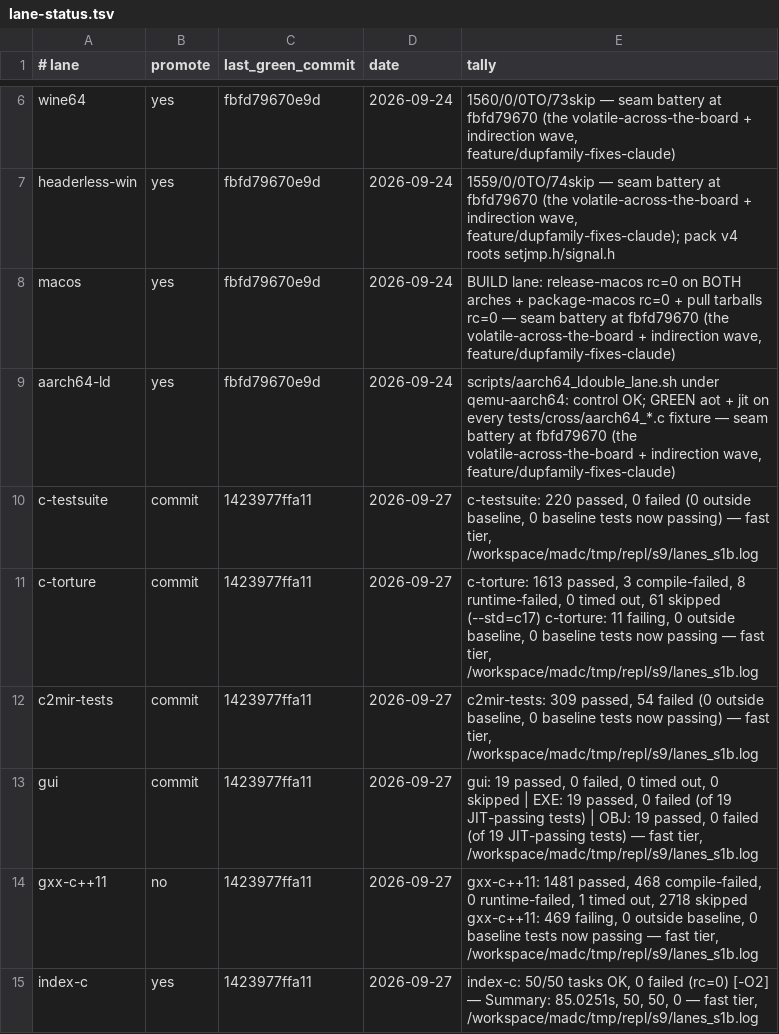
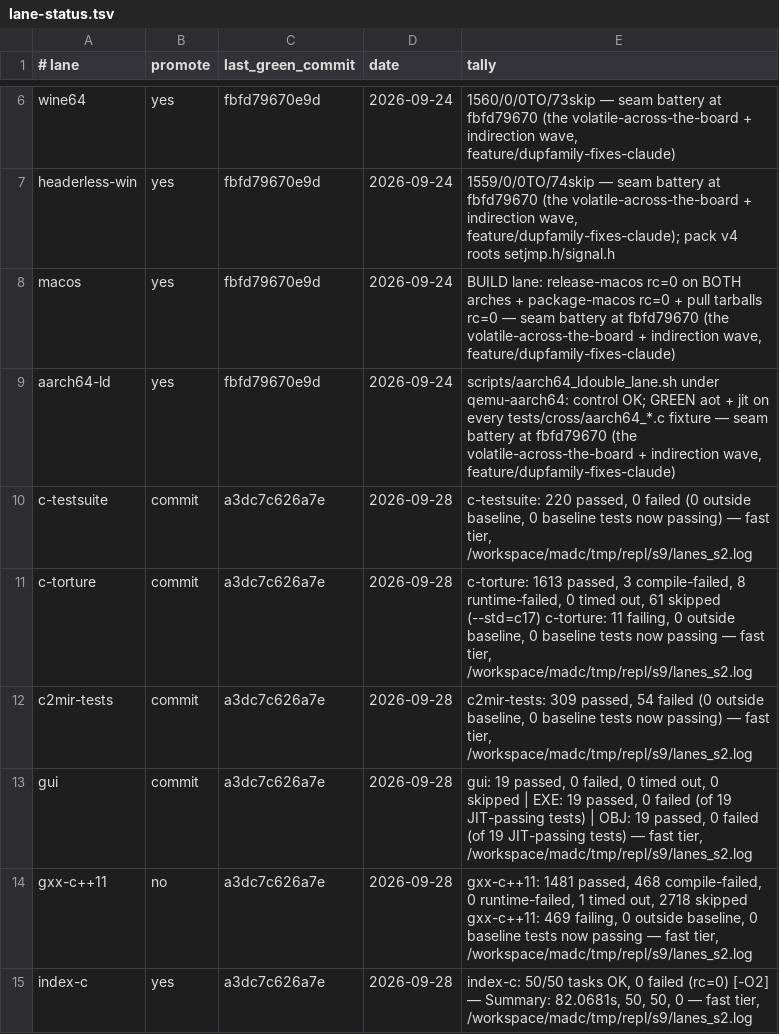
Before and after one commit to derekbsnider/madc, a TSV file: docs/lane-status.tsv, drawn as a sheet; only a part is shown, gaps mark what is left out.

```diff
--- a/docs/lane-status.tsv
+++ b/docs/lane-status.tsv
@@ -9,7 +9,7 @@ macos	yes	fbfd79670e9d	2026-09-24	BUILD lane: release-macos rc=0 on BOTH arches
 aarch64-ld	yes	fbfd79670e9d	2026-09-24	scripts/aarch64_ldouble_lane.sh under qemu-aarch64: control OK; GREEN aot + jit on every tests/cross/aarch64_*.c fixture — seam battery at fbfd79670 (the volatile-across-the-board + indirection wave, feature/dupfamily-fixes-claude)
-c-testsuite	commit	1423977ffa11	2026-09-27	c-testsuite: 220 passed, 0 failed (0 outside baseline, 0 baseline tests now passing) — fast tier, /workspace/madc/tmp/repl/s9/lanes_s1b.log
-c-torture	commit	1423977ffa11	2026-09-27	c-torture: 1613 passed, 3 compile-failed, 8 runtime-failed, 0 timed out, 61 skipped (--std=c17) c-torture: 11 failing, 0 outside baseline, 0 baseline tests now passing — fast tier, /workspace/madc/tmp/repl/s9/lanes_s1b.log
-c2mir-tests	commit	1423977ffa11	2026-09-27	c2mir-tests: 309 passed, 54 failed (0 outside baseline, 0 baseline tests now passing) — fast tier, /workspace/madc/tmp/repl/s9/lanes_s1b.log
-gui	commit	1423977ffa11	2026-09-27	gui: 19 passed, 0 failed, 0 timed out, 0 skipped | EXE: 19 passed, 0 failed (of 19 JIT-passing tests) | OBJ: 19 passed, 0 failed (of 19 JIT-passing tests) — fast tier, /workspace/madc/tmp/repl/s9/lanes_s1b.log
-gxx-c++11	no	1423977ffa11	2026-09-27	gxx-c++11: 1481 passed, 468 compile-failed, 0 runtime-failed, 1 timed out, 2718 skipped gxx-c++11: 469 failing, 0 outside baseline, 0 baseline tests now passing — fast tier, /workspace/madc/tmp/repl/s9/lanes_s1b.log
-index-c	yes	1423977ffa11	2026-09-27	index-c: 50/50 tasks OK, 0 failed (rc=0) [-O2] — Summary: 85.0251s, 50, 50, 0 — fast tier, /workspace/madc/tmp/repl/s9/lanes_s1b.log
+c-testsuite	commit	a3dc7c626a7e	2026-09-28	c-testsuite: 220 passed, 0 failed (0 outside baseline, 0 baseline tests now passing) — fast tier, /workspace/madc/tmp/repl/s9/lanes_s2.log
+c-torture	commit	a3dc7c626a7e	2026-09-28	c-torture: 1613 passed, 3 compile-failed, 8 runtime-failed, 0 timed out, 61 skipped (--std=c17) c-torture: 11 failing, 0 outside baseline, 0 baseline tests now passing — fast tier, /workspace/madc/tmp/repl/s9/lanes_s2.log
+c2mir-tests	commit	a3dc7c626a7e	2026-09-28	c2mir-tests: 309 passed, 54 failed (0 outside baseline, 0 baseline tests now passing) — fast tier, /workspace/madc/tmp/repl/s9/lanes_s2.log
+gui	commit	a3dc7c626a7e	2026-09-28	gui: 19 passed, 0 failed, 0 timed out, 0 skipped | EXE: 19 passed, 0 failed (of 19 JIT-passing tests) | OBJ: 19 passed, 0 failed (of 19 JIT-passing tests) — fast tier, /workspace/madc/tmp/repl/s9/lanes_s2.log
+gxx-c++11	no	a3dc7c626a7e	2026-09-28	gxx-c++11: 1481 passed, 468 compile-failed, 0 runtime-failed, 1 timed out, 2718 skipped gxx-c++11: 469 failing, 0 outside baseline, 0 baseline tests now passing — fast tier, /workspace/madc/tmp/repl/s9/lanes_s2.log
+index-c	yes	a3dc7c626a7e	2026-09-28	index-c: 50/50 tasks OK, 0 failed (rc=0) [-O2] — Summary: 82.0681s, 50, 50, 0 — fast tier, /workspace/madc/tmp/repl/s9/lanes_s2.log
```
